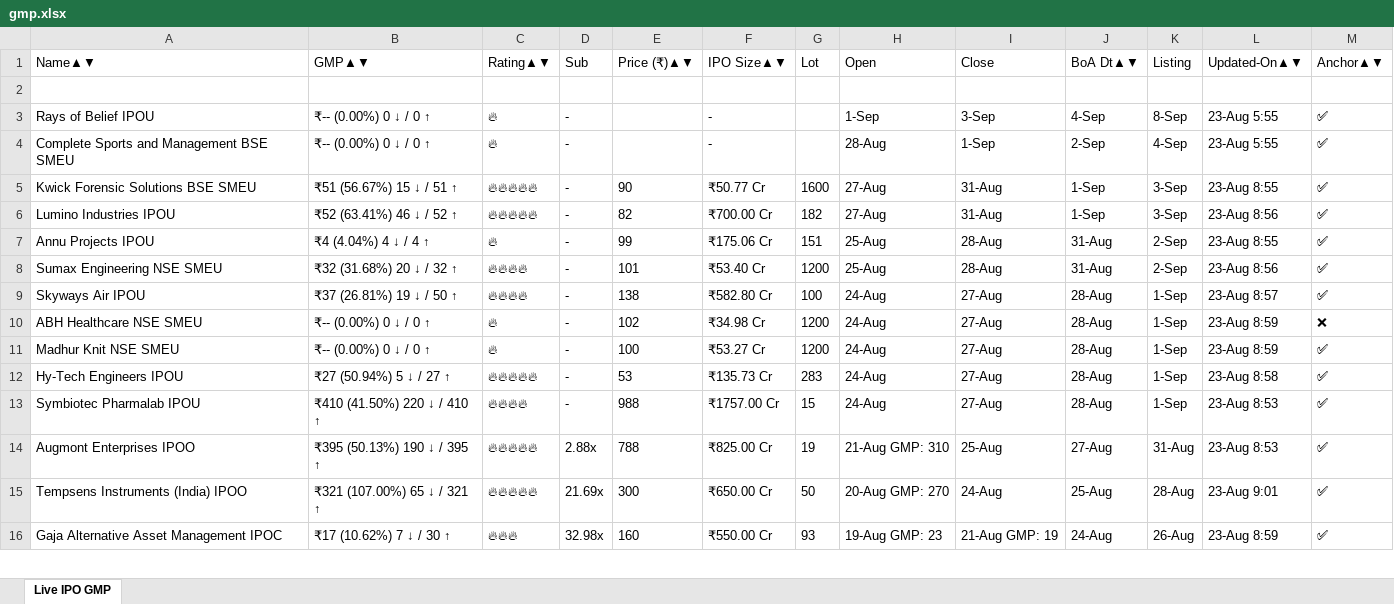
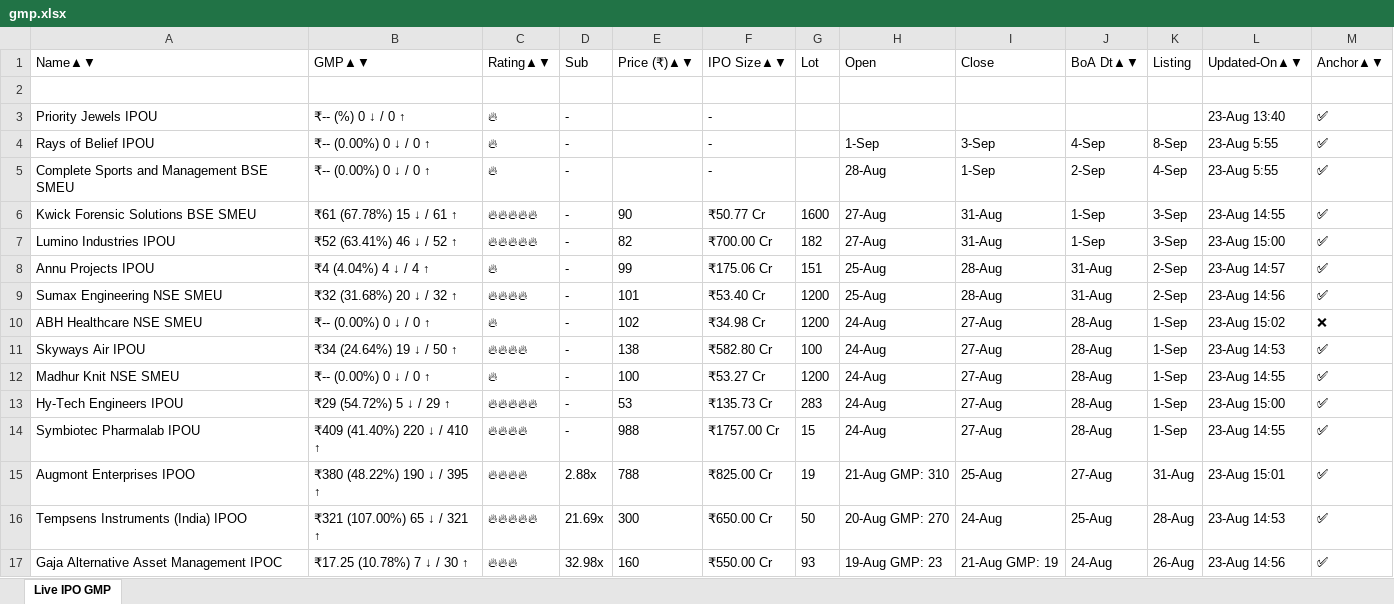
Before and after one commit to ayushpdkushwaha1/ipo-gmp-bot, an Excel workbook: files/gmp.xlsx, sheet Live IPO GMP, drawn as a sheet; only a part is shown; values as stored, in another font and other column widths than the file's, no borders; removed rows and columns are numbered as before the commit, all else as after; the diff covers the shown part only; the diff names each change by its address in the sheet, - before the commit and + after, or states it on an @@ line.

```diff
--- a/files/gmp.xlsx (sheet Live IPO GMP)
+++ b/files/gmp.xlsx (sheet Live IPO GMP)
+row 3: Priority Jewels IPOU | ₹-- (%) 0 ↓ / 0 ↑ | 🔥 | - |  | - |  |  |  |  |  | 23-Aug 13:40 | ✅
-B6: ₹51 (56.67%) 15 ↓ / 51 ↑
+B6: ₹61 (67.78%) 15 ↓ / 61 ↑
-L6: 23-Aug 8:55
+L6: 23-Aug 14:55
-L7: 23-Aug 8:56
+L7: 23-Aug 15:00
-L8: 23-Aug 8:55
+L8: 23-Aug 14:57
-L9: 23-Aug 8:56
+L9: 23-Aug 14:56
-row 9: Skyways Air IPOU | ₹37 (26.81%) 19 ↓ / 50 ↑ | 🔥🔥🔥🔥 | - | 138 | ₹582.80 Cr | 100 | 24-Aug | 27-Aug | 28-Aug | 1-Sep | 23-Aug 8:57 | ✅
-L10: 23-Aug 8:59
+L10: 23-Aug 15:02
+row 11: Skyways Air IPOU | ₹34 (24.64%) 19 ↓ / 50 ↑ | 🔥🔥🔥🔥 | - | 138 | ₹582.80 Cr | 100 | 24-Aug | 27-Aug | 28-Aug | 1-Sep | 23-Aug 14:53 | ✅
-L12: 23-Aug 8:59
+L12: 23-Aug 14:55
-B13: ₹27 (50.94%) 5 ↓ / 27 ↑
+B13: ₹29 (54.72%) 5 ↓ / 29 ↑
-L13: 23-Aug 8:58
+L13: 23-Aug 15:00
-B14: ₹410 (41.50%) 220 ↓ / 410 ↑
+B14: ₹409 (41.40%) 220 ↓ / 410 ↑
-L14: 23-Aug 8:53
+L14: 23-Aug 14:55
-B15: ₹395 (50.13%) 190 ↓ / 395 ↑
+B15: ₹380 (48.22%) 190 ↓ / 395 ↑
-C15: 🔥🔥🔥🔥🔥
+C15: 🔥🔥🔥🔥
-L15: 23-Aug 8:53
+L15: 23-Aug 15:01
-L16: 23-Aug 9:01
+L16: 23-Aug 14:53
-B17: ₹17 (10.62%) 7 ↓ / 30 ↑
+B17: ₹17.25 (10.78%) 7 ↓ / 30 ↑
-L17: 23-Aug 8:59
+L17: 23-Aug 14:56
```
Also changed, not shown: 3 added rows, 4 removed rows, 4 moved rows and 4 edited cells elsewhere in this sheet, files/Mainboard_IPOs.xlsx, files/SME_IPOs.xlsx, 2 other files.
